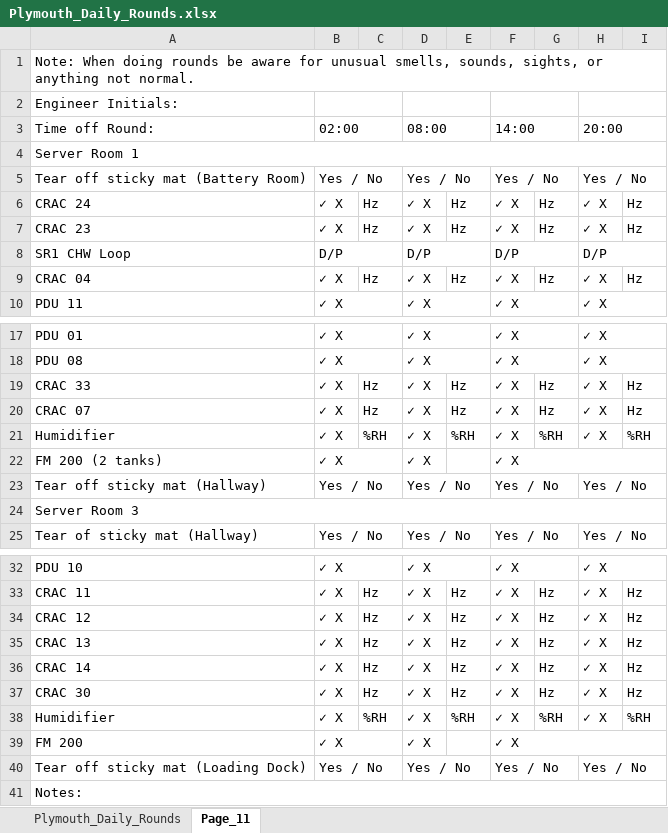
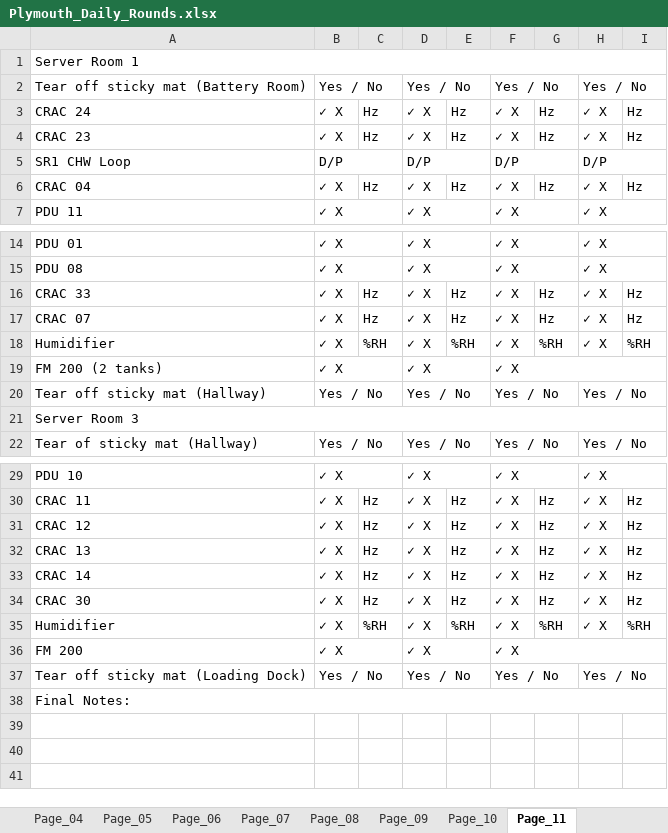
Before and after one commit to PCSailor/excel-openpyxl-dcf-log, an Excel workbook: Plymouth_Daily_Rounds.xlsx, sheet Page_11, drawn as a sheet; only a part is shown, gaps mark what is left out; values as stored, in another font and other column widths than the file's, no cell formats; removed rows and columns are numbered as before the commit, all else as after; the diff names each change by its address in the sheet, - before the commit and + after, or states it on an @@ line.

```diff
--- a/Plymouth_Daily_Rounds.xlsx (sheet Page_11)
+++ b/Plymouth_Daily_Rounds.xlsx (sheet Page_11)
+sheet tab: Page_04
+sheet tab: Page_05
+sheet tab: Page_06
+sheet tab: Page_07
+sheet tab: Page_08
+sheet tab: Page_09
+sheet tab: Page_10
-row 1: Note: When doing rounds be aware for unusual smells, sounds, sights, or anything not normal.
-row 2: Engineer Initials:
-row 3: Time off Round: | 02:00 |  | 08:00 |  | 14:00 |  | 20:00
+D19:E19 merged
+D36:E36 merged
-A38: Notes:
+A38: Final Notes:
```
Also changed, not shown: sheet Page_01, other sheet tabs, cell formats, 22 other files.
